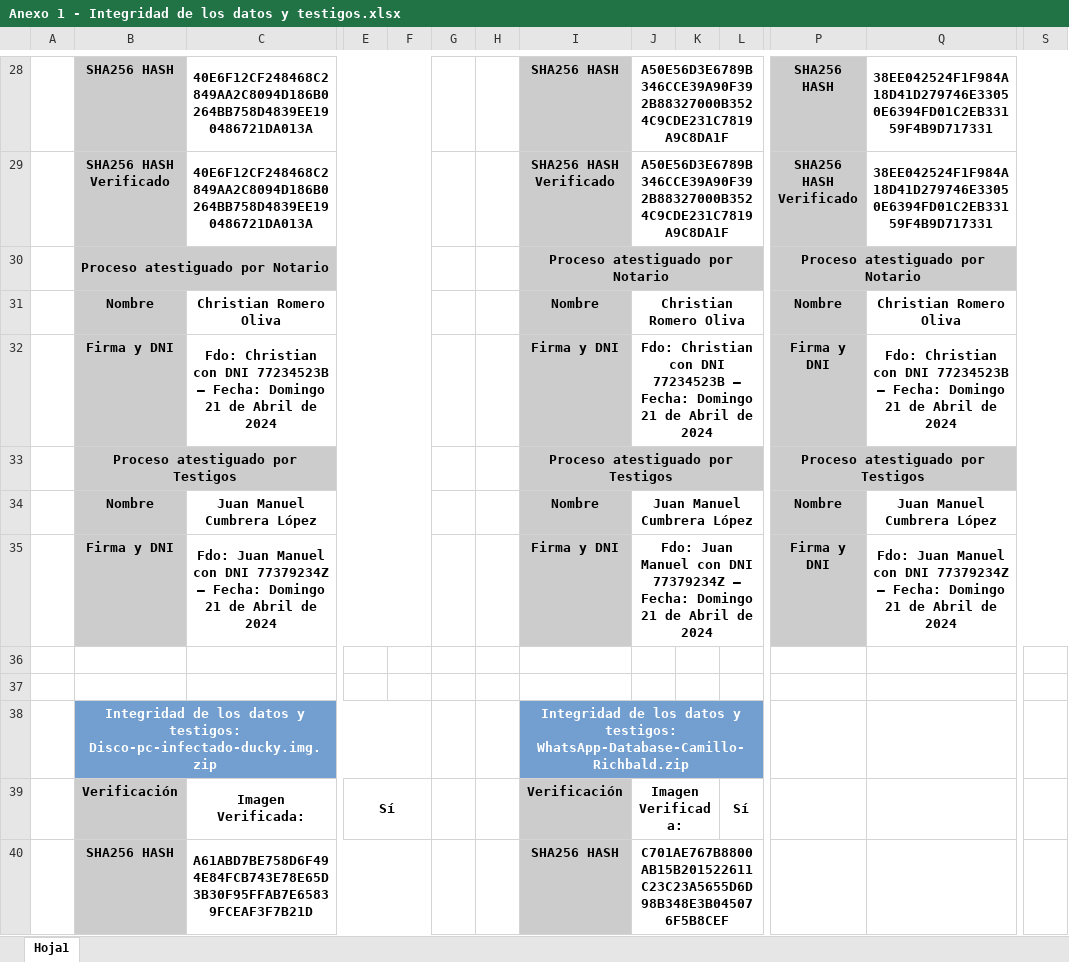
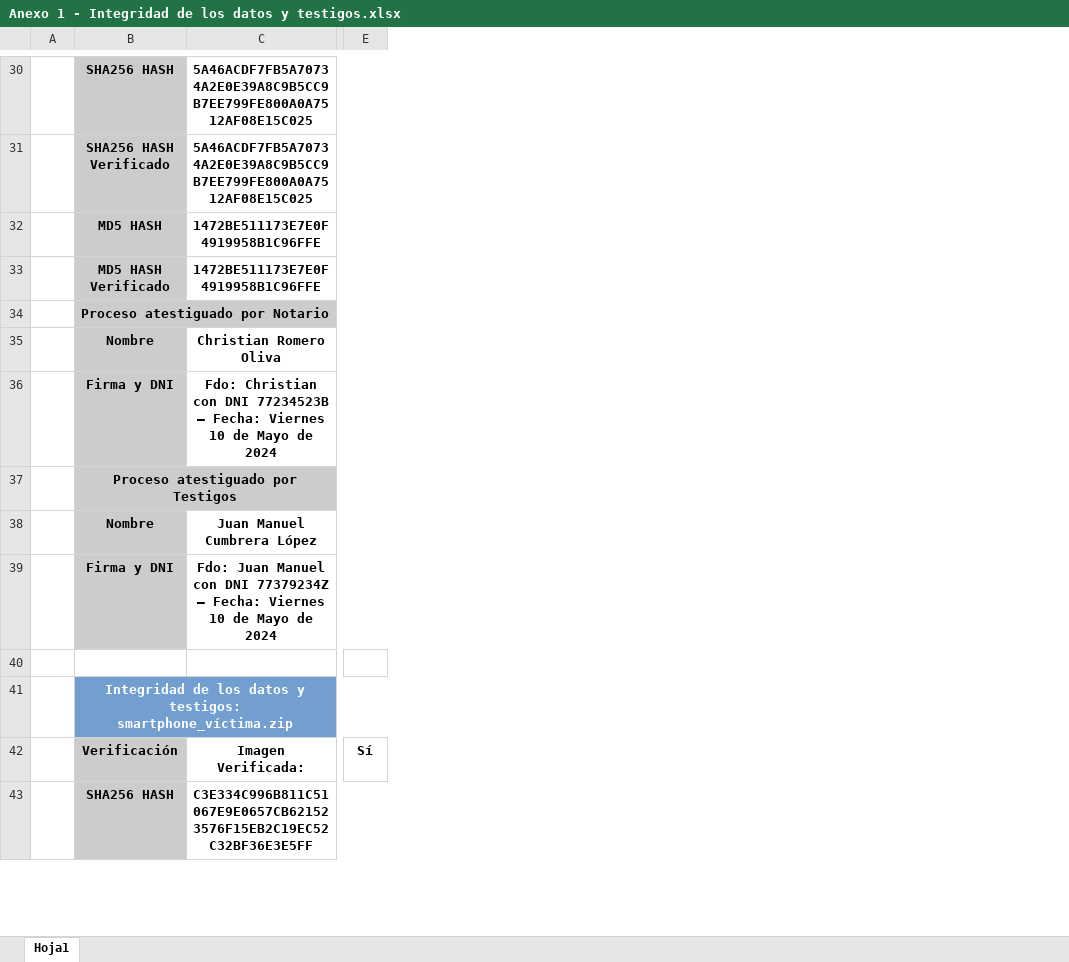
Before and after one commit to IES-Rafael-Alberti/G3-ANALISIS-FORENSE, an Excel workbook: AF-P09-G3/Anexos/Anexo 1 - Integridad de los datos y testigos.xlsx, sheet Hoja1, drawn as a sheet; only a part is shown, gaps mark what is left out; values as stored, in another font and other column widths than the file's, no borders; removed rows and columns are numbered as before the commit, all else as after; rows hold the shown columns only; the diff covers the shown part only; the diff names each change by its address in the sheet, - before the commit and + after, or states it on an @@ line.

Commit message:
anexo Integridad

```diff
--- a/AF-P09-G3/Anexos/Anexo 1 - Integridad de los datos y testigos.xlsx (sheet Hoja1)
+++ b/AF-P09-G3/Anexos/Anexo 1 - Integridad de los datos y testigos.xlsx (sheet Hoja1)
-column F, empty
-column G, empty
-column H, empty
-column I, rows 28-35: SHA256 HASH | SHA256 HASH Verificado | Proceso atestiguado por Notario | Nombre | Firma y DNI | Proceso atestiguado por Testigos | Nombre | Firma y DNI; rows 38-40: Integridad de los datos y testigos: WhatsApp-Database-Camillo-Richbald.zip | Verificación | SHA256 HASH
-column J, rows 28-35: A50E56D3E6789B346CCE39A90F392B88327000B3524C9CDE231C7819A9C8DA1F | A50E56D3E6789B346CCE39A90F392B88327000B3524C9CDE231C7819A9C8DA1F |  | Christian Romero Oliva | Fdo: Christian con DNI 77234523B – Fecha: Domingo 21 de Abril de 2024 |  | Juan Manuel Cumbrera López | Fdo: Juan Manuel con DNI 77379234Z – Fecha: Domingo 21 de Abril de 2024; rows 39-40: Imagen Verificada: | C701AE767B8800AB15B201522611C23C23A5655D6D98B348E3B045076F5B8CEF
-column K, empty
-column L, row 39: Sí
-column P, rows 28-35: SHA256 HASH | SHA256 HASH Verificado | Proceso atestiguado por Notario | Nombre | Firma y DNI | Proceso atestiguado por Testigos | Nombre | Firma y DNI
-column Q, rows 28-35: 38EE042524F1F984A18D41D279746E33050E6394FD01C2EB33159F4B9D717331 | 38EE042524F1F984A18D41D279746E33050E6394FD01C2EB33159F4B9D717331 |  | Christian Romero Oliva | Fdo: Christian con DNI 77234523B – Fecha: Domingo 21 de Abril de 2024 |  | Juan Manuel Cumbrera López | Fdo: Juan Manuel con DNI 77379234Z – Fecha: Domingo 21 de Abril de 2024
-column S, empty
-C30:C31: 40E6F12CF248468C2849AA2C8094D186B0264BB758D4839EE190486721DA013A
+C30:C31: 5A46ACDF7FB5A70734A2E0E39A8C9B5CC9B7EE799FE800A0A7512AF08E15C025
+row 32:  | MD5 HASH | 1472BE511173E7E0F4919958B1C96FFE
+row 33:  | MD5 HASH Verificado | 1472BE511173E7E0F4919958B1C96FFE
-C36: …– Fecha: Domingo 21 de Abril de 2024
+C36: …– Fecha: Viernes 10 de Mayo de 2024
-C39: …– Fecha: Domingo 21 de Abril de 2024
+C39: …– Fecha: Viernes 10 de Mayo de 2024
-row 37: (empty)
-B41: …y testigos: Disco-pc-infectado-ducky.img.zip
+B41: …y testigos: smartphone_víctima.zip
-E39:F39 merged
-C43: A61ABD7BE758D6F494E84FCB743E78E65D3B30F95FFAB7E65839FCEAF3F7B21D
+C43: C3E334C996B811C51067E9E0657CB621523576F15EB2C19EC52C32BF36E3E5FF
```
Also changed, not shown: 12 added rows, 33 removed rows, 4 removed columns, 29 edited cells and merged cells elsewhere in this sheet.
